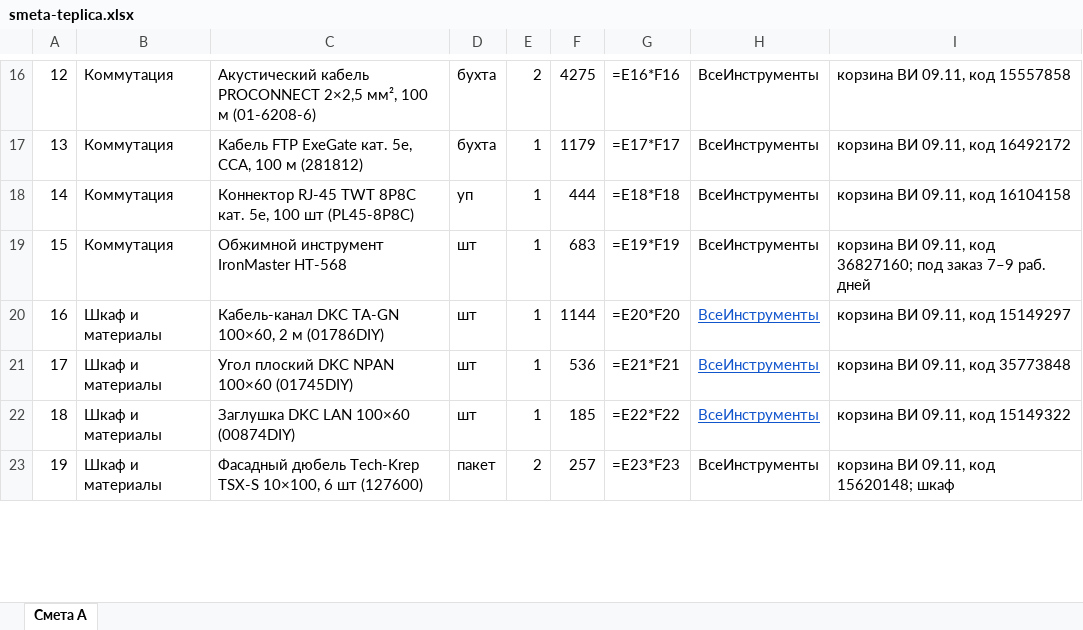
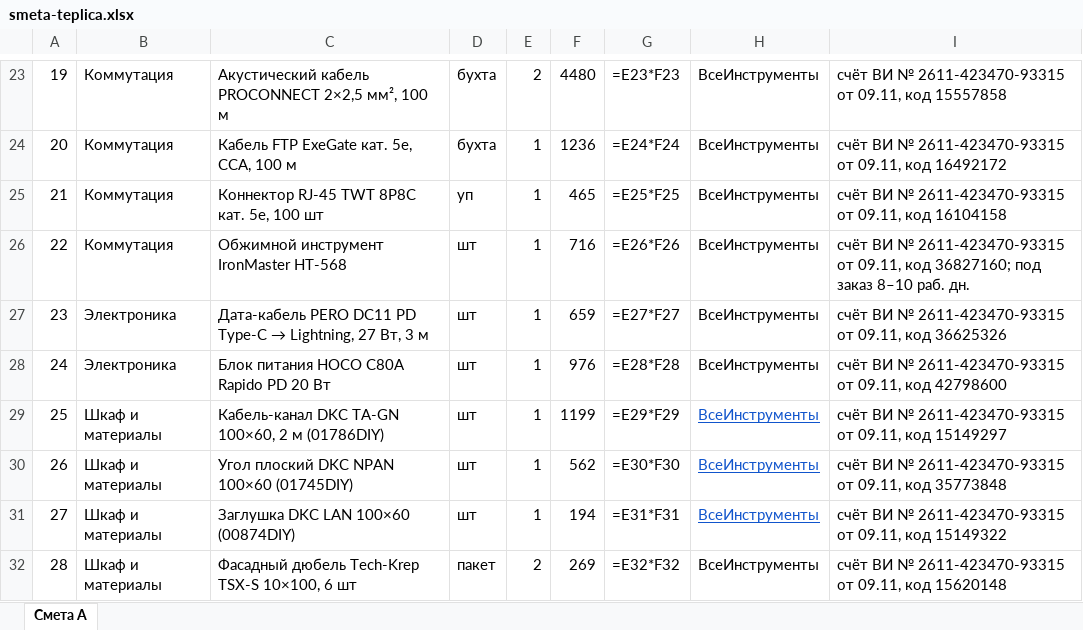
Before and after one commit to olegoviccc/teplica, an Excel workbook: sound/smeta-teplica.xlsx, sheet Смета A, drawn as a sheet; only a part is shown, gaps mark what is left out; values as stored, in another font and other column widths than the file's, no borders; formulas without a stored value are shown as written; addresses are those after the commit; the diff covers the shown part only; the diff names each change by its address in the sheet, - before the commit and + after, or states it on an @@ line.

```diff
--- a/sound/smeta-teplica.xlsx (sheet Смета A)
+++ b/sound/smeta-teplica.xlsx (sheet Смета A)
@@ column A renumbered between rows 1 and 37 @@
-C23: …100 м (01-6208-6)
+C23: …100 м
-F23: 4275
+F23: 4480
-G23: =E16*F16
+G23: =E23*F23
-I23: корзина ВИ 09.11, код 15557858
+I23: счёт ВИ № 2611-423470-93315 от 09.11, код 15557858
-C24: Кабель FTP ExeGate кат. 5e, CCA, 100 м (281812)
+C24: Кабель FTP ExeGate кат. 5e, CCA, 100 м
-F24: 1179
+F24: 1236
-G24: =E17*F17
+G24: =E24*F24
-I24: корзина ВИ 09.11, код 16492172
+I24: счёт ВИ № 2611-423470-93315 от 09.11, код 16492172
-C25: …100 шт (PL45-8P8C)
+C25: …100 шт
-F25: 444
+F25: 465
-G25: =E18*F18
+G25: =E25*F25
-I25: корзина ВИ 09.11, код 16104158
+I25: счёт ВИ № 2611-423470-93315 от 09.11, код 16104158
-F26: 683
+F26: 716
-G26: =E19*F19
+G26: =E26*F26
-I26: корзина ВИ 09.11, код 36827160; под заказ 7–9 раб. дней
+I26: счёт ВИ № 2611-423470-93315 от 09.11, код 36827160; под заказ 8–10 раб. дн.
+row 27: 23 | Электроника | Дата-кабель PERO DC11 PD Type-C → Lightning, 27 Вт, 3 м | шт | 1 | 659 | =E27*F27 | ВсеИнструменты | счёт ВИ № 2611-423470-93315 от 09.11, код 36625326
+row 28: 24 | Электроника | Блок питания HOCO C80A Rapido PD 20 Вт | шт | 1 | 976 | =E28*F28 | ВсеИнструменты | счёт ВИ № 2611-423470-93315 от 09.11, код 42798600
-F29: 1144
+F29: 1199
-G29: =E20*F20
+G29: =E29*F29
-I29: корзина ВИ 09.11, код 15149297
+I29: счёт ВИ № 2611-423470-93315 от 09.11, код 15149297
-F30: 536
+F30: 562
-G30: =E21*F21
+G30: =E30*F30
-I30: корзина ВИ 09.11, код 35773848
+I30: счёт ВИ № 2611-423470-93315 от 09.11, код 35773848
-F31: 185
+F31: 194
-G31: =E22*F22
+G31: =E31*F31
-I31: корзина ВИ 09.11, код 15149322
+I31: счёт ВИ № 2611-423470-93315 от 09.11, код 15149322
-C32: …6 шт (127600)
+C32: …6 шт
-F32: 257
+F32: 269
-G32: =E23*F23
+G32: =E32*F32
-I32: корзина ВИ 09.11, код 15620148; шкаф
+I32: счёт ВИ № 2611-423470-93315 от 09.11, код 15620148
```
Also changed, not shown: 7 added rows, 8 removed rows, 39 edited cells and cell formats elsewhere in this sheet, 13 other files.
